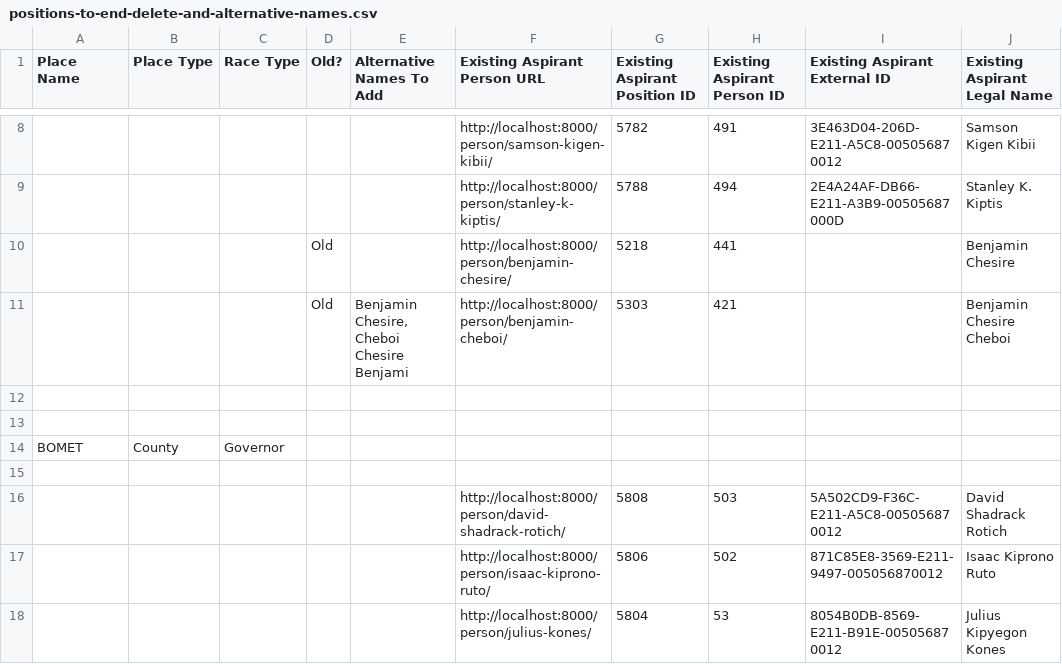
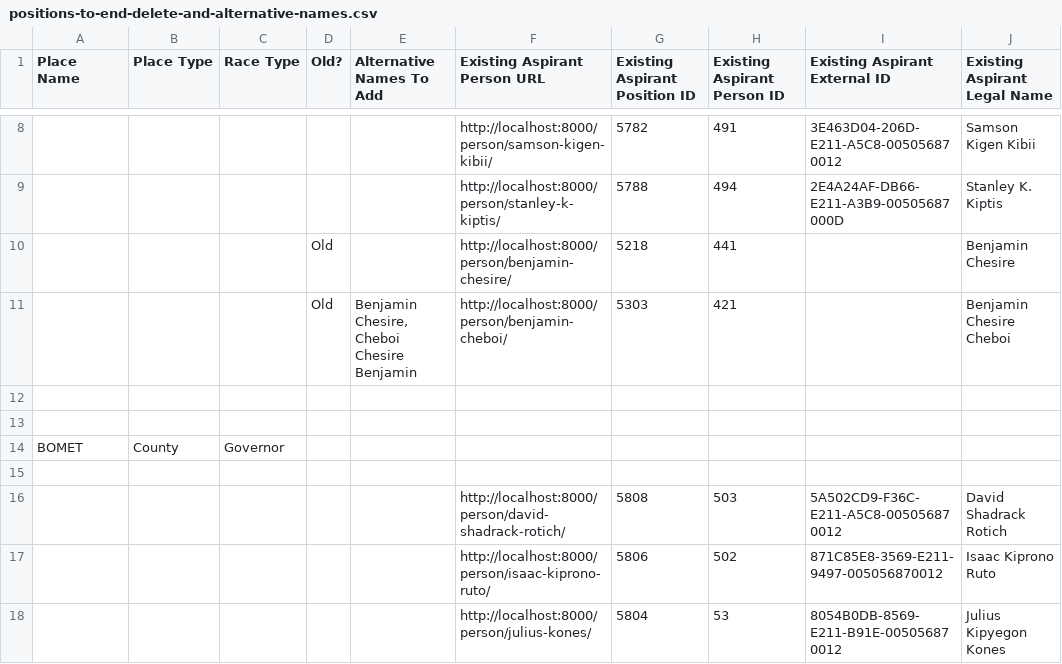
Before and after one commit to mysociety/pombola, a CSV file: mzalendo/kenya/2013-election-data/positions-to-end-delete-and-alternative-names.csv, drawn as a sheet; only a part is shown, gaps mark what is left out; the diff names each change by its address in the sheet, - before the commit and + after, or states it on an @@ line.

Commit message:
Correct a typo in the corrections file

```diff
--- a/mzalendo/kenya/2013-election-data/positions-to-end-delete-and-alternative-names.csv
+++ b/mzalendo/kenya/2013-election-data/positions-to-end-delete-and-alternative-names.csv
-E11 (Alternative Names To Add): Benjamin Chesire, Cheboi Chesire Benjami
+E11 (Alternative Names To Add): Benjamin Chesire, Cheboi Chesire Benjamin
```
